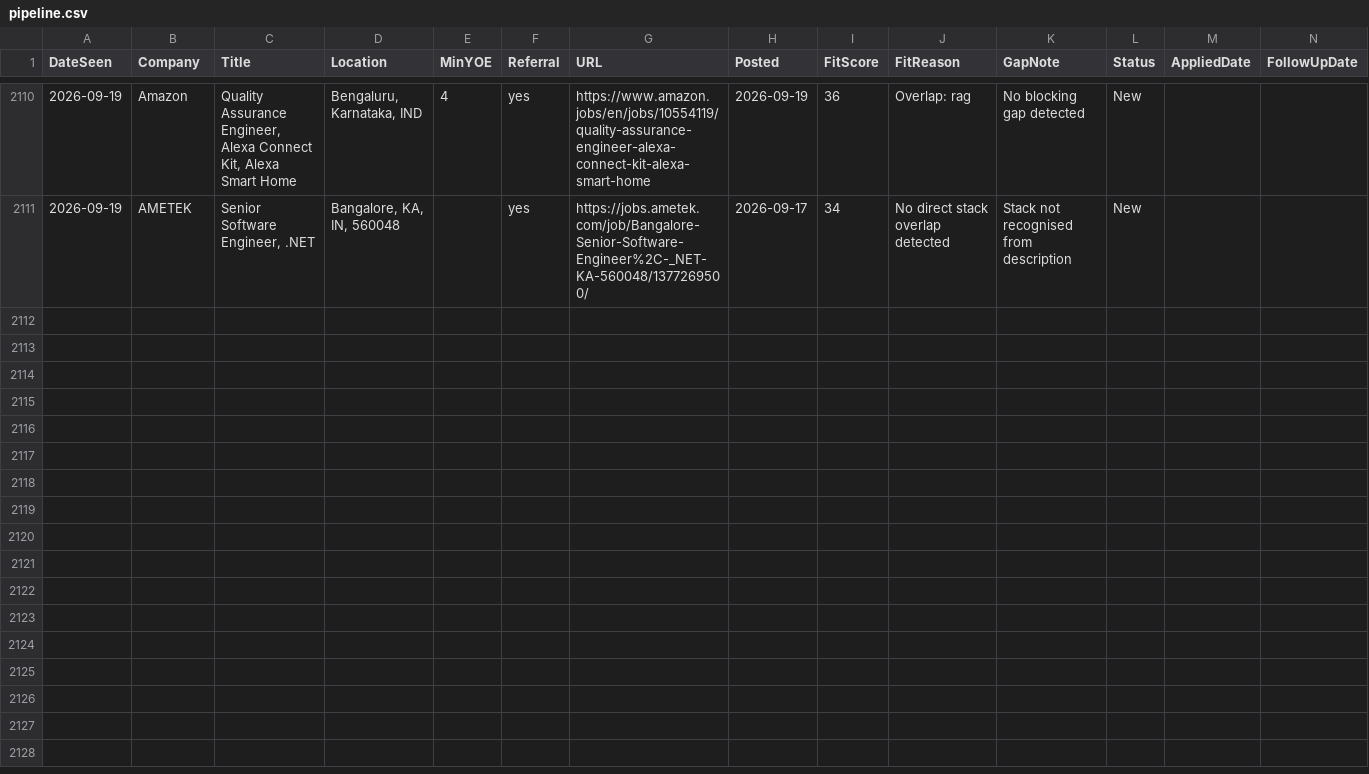
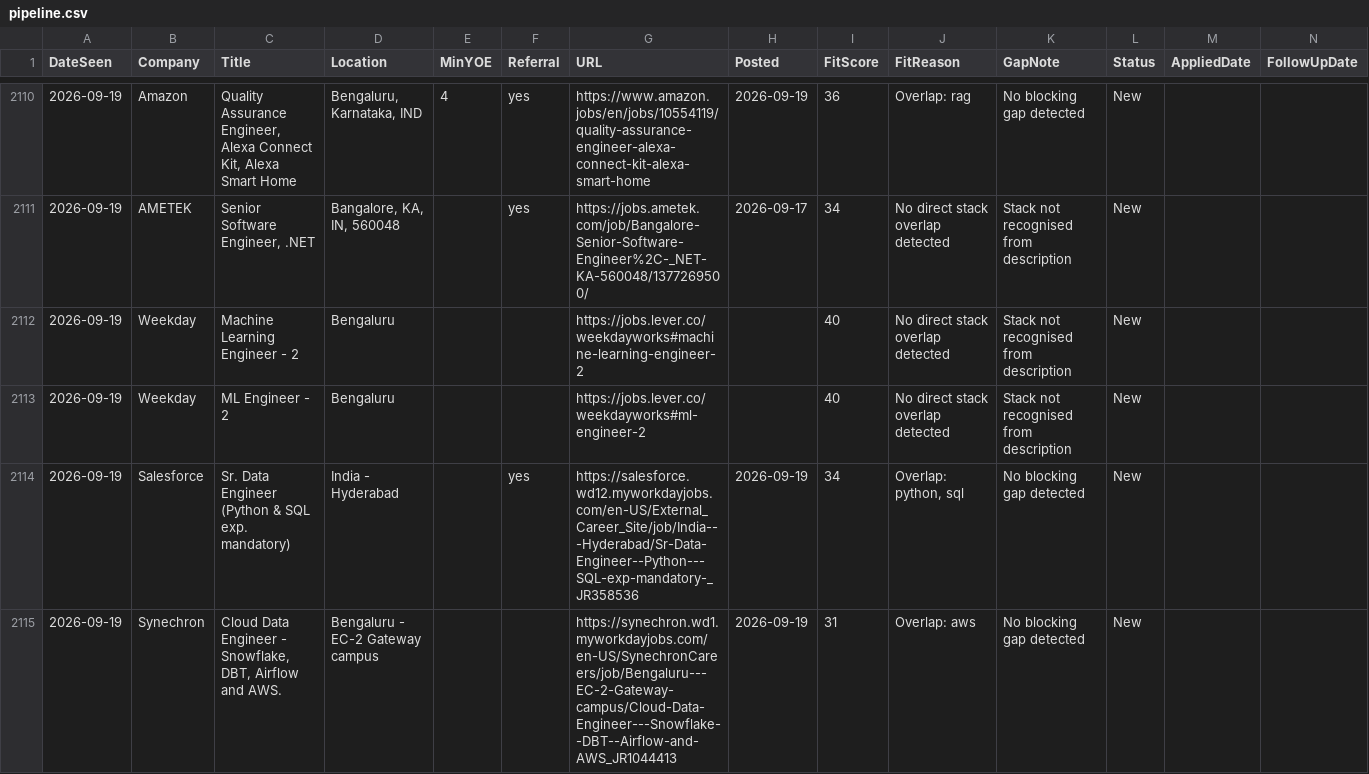
Before and after one commit to m3rcury02/jobscan, a CSV file: pipeline.csv, drawn as a sheet; only a part is shown, gaps mark what is left out; the diff covers the shown part only; the diff names each change by its address in the sheet, - before the commit and + after, or states it on an @@ line.

```diff
--- a/pipeline.csv
+++ b/pipeline.csv
+row 2112: 2026-09-19 | Weekday | Machine Learning Engineer - 2 | Bengaluru |  |  | https://jobs.lever.co/weekdayworks#machine-learning-engineer-2 |  | 40 | No direct stack overlap detected | Stack not recognised from description | New
+row 2113: 2026-09-19 | Weekday | ML Engineer - 2 | Bengaluru |  |  | https://jobs.lever.co/weekdayworks#ml-engineer-2 |  | 40 | No direct stack overlap detected | Stack not recognised from description | New
+row 2114: 2026-09-19 | Salesforce | Sr. Data Engineer (Python & SQL exp. mandatory) | India - Hyderabad |  | yes | https://salesforce.wd12.myworkdayjobs.com/en-US/External_Career_Site/job/India---Hyderabad/Sr-Data-Engineer--Python---SQL-exp-mandatory-_JR358536 | 2026-09-19 | 34 | Overlap: python, sql | No blocking gap detected | New
+row 2115: 2026-09-19 | Synechron | Cloud Data Engineer - Snowflake, DBT, Airflow and AWS. | Bengaluru - EC-2 Gateway campus |  |  | https://synechron.wd1.myworkdayjobs.com/en-US/SynechronCareers/job/Bengaluru---EC-2-Gateway-campus/Cloud-Data-Engineer---Snowflake--DBT--Airflow-and-AWS_JR1044413 | 2026-09-19 | 31 | Overlap: aws | No blocking gap detected | New
```
Also changed, not shown: 4 added rows elsewhere in this file, 2 other files.
